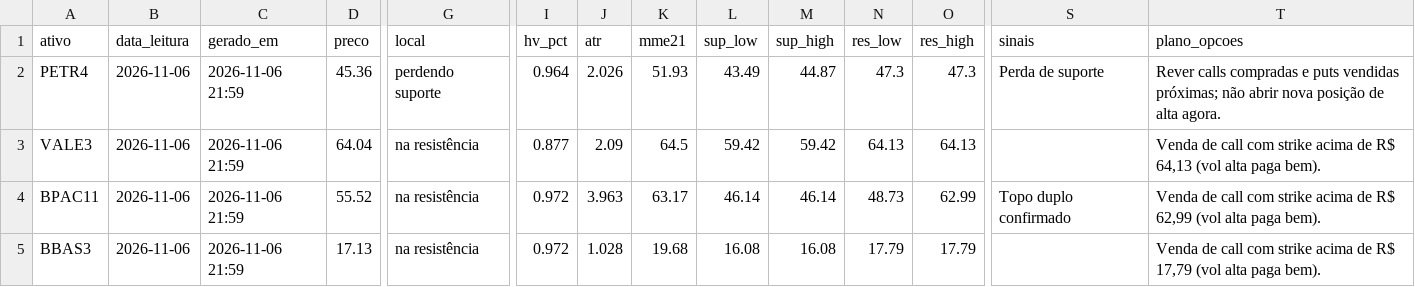
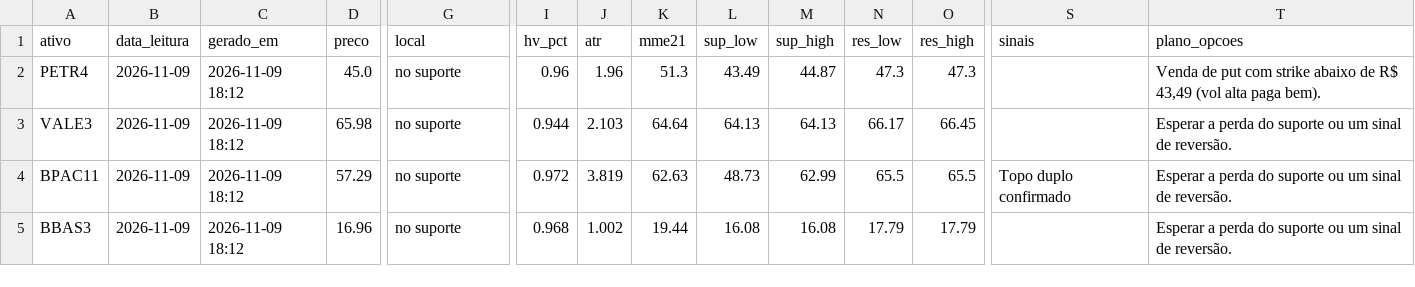
Before and after one commit to DCS1986/PAINEL-ARBITRAGEM, a CSV file: radar_tecnico/radar/leituras.csv, drawn as a sheet; only a part is shown, gaps mark what is left out; the diff covers the shown part only; the diff names each change by its address in the sheet, - before the commit and + after, or states it on an @@ line.

Commit message:
Radar: leituras 2026-11-09

```diff
--- a/radar_tecnico/radar/leituras.csv
+++ b/radar_tecnico/radar/leituras.csv
-B2:B5 (data_leitura): 2026-11-06
+B2:B5 (data_leitura): 2026-11-09
-C2:C5 (gerado_em): 2026-11-06 21:59
+C2:C5 (gerado_em): 2026-11-09 18:12
-D2 (preco): 45.36
+D2 (preco): 45.0
-G2 (local): perdendo suporte
+G2 (local): no suporte
-I2 (hv_pct): 0.964
+I2 (hv_pct): 0.96
-J2 (atr): 2.026
+J2 (atr): 1.96
-K2 (mme21): 51.93
+K2 (mme21): 51.3
-S2 (sinais): Perda de suporte
+S2 (sinais): (empty)
-T2 (plano_opcoes): Rever calls compradas e puts vendidas próximas; não abrir nova posição de alta agora.
+T2 (plano_opcoes): Venda de put com strike abaixo de R$ 43,49 (vol alta paga bem).
-D3 (preco): 64.04
+D3 (preco): 65.98
-G3:G5 (local): na resistência
+G3:G5 (local): no suporte
-I3 (hv_pct): 0.877
+I3 (hv_pct): 0.944
-J3 (atr): 2.09
+J3 (atr): 2.103
-K3 (mme21): 64.5
+K3 (mme21): 64.64
-L3 (sup_low): 59.42
+L3 (sup_low): 64.13
-M3 (sup_high): 59.42
+M3 (sup_high): 64.13
-N3 (res_low): 64.13
+N3 (res_low): 66.17
-O3 (res_high): 64.13
+O3 (res_high): 66.45
-T3 (plano_opcoes): Venda de call com strike acima de R$ 64,13 (vol alta paga bem).
+T3 (plano_opcoes): Esperar a perda do suporte ou um sinal de reversão.
-D4 (preco): 55.52
+D4 (preco): 57.29
-J4 (atr): 3.963
+J4 (atr): 3.819
-K4 (mme21): 63.17
+K4 (mme21): 62.63
-L4 (sup_low): 46.14
+L4 (sup_low): 48.73
-M4 (sup_high): 46.14
+M4 (sup_high): 62.99
-N4 (res_low): 48.73
+N4 (res_low): 65.5
-O4 (res_high): 62.99
+O4 (res_high): 65.5
-T4 (plano_opcoes): Venda de call com strike acima de R$ 62,99 (vol alta paga bem).
+T4 (plano_opcoes): Esperar a perda do suporte ou um sinal de reversão.
-D5 (preco): 17.13
+D5 (preco): 16.96
-I5 (hv_pct): 0.972
+I5 (hv_pct): 0.968
-J5 (atr): 1.028
+J5 (atr): 1.002
-K5 (mme21): 19.68
+K5 (mme21): 19.44
-T5 (plano_opcoes): Venda de call com strike acima de R$ 17,79 (vol alta paga bem).
+T5 (plano_opcoes): Esperar a perda do suporte ou um sinal de reversão.
```
Also changed, not shown: 71 edited cells elsewhere in this file.
